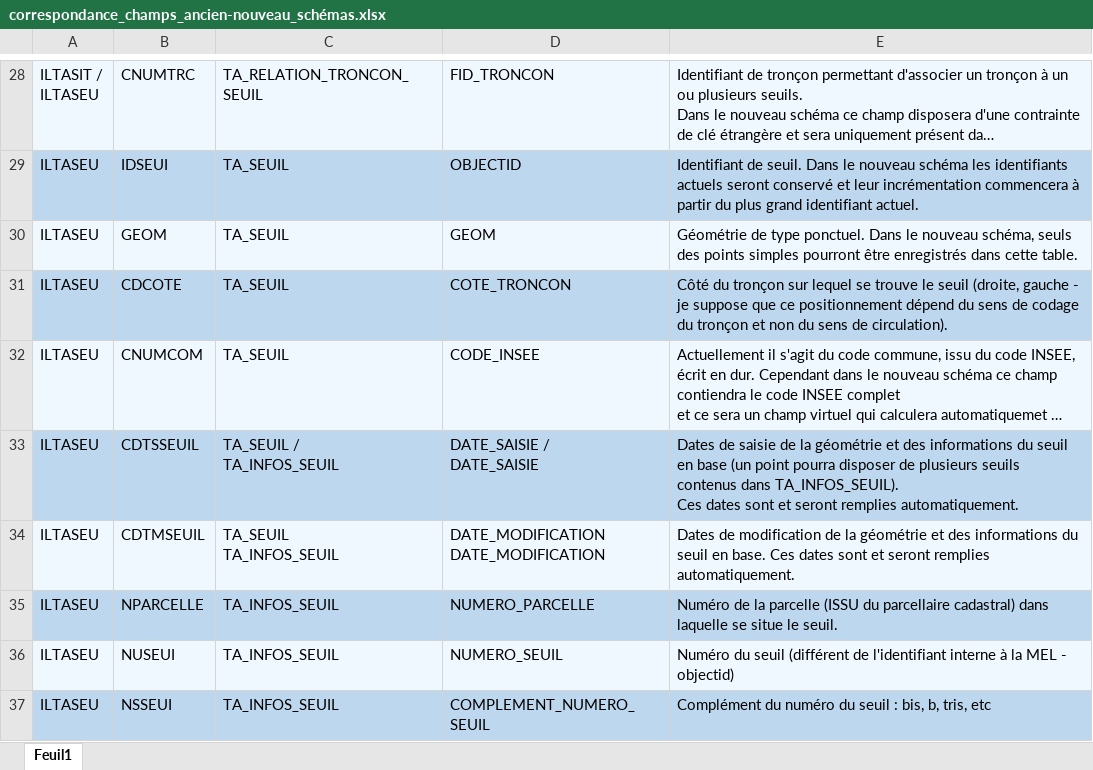
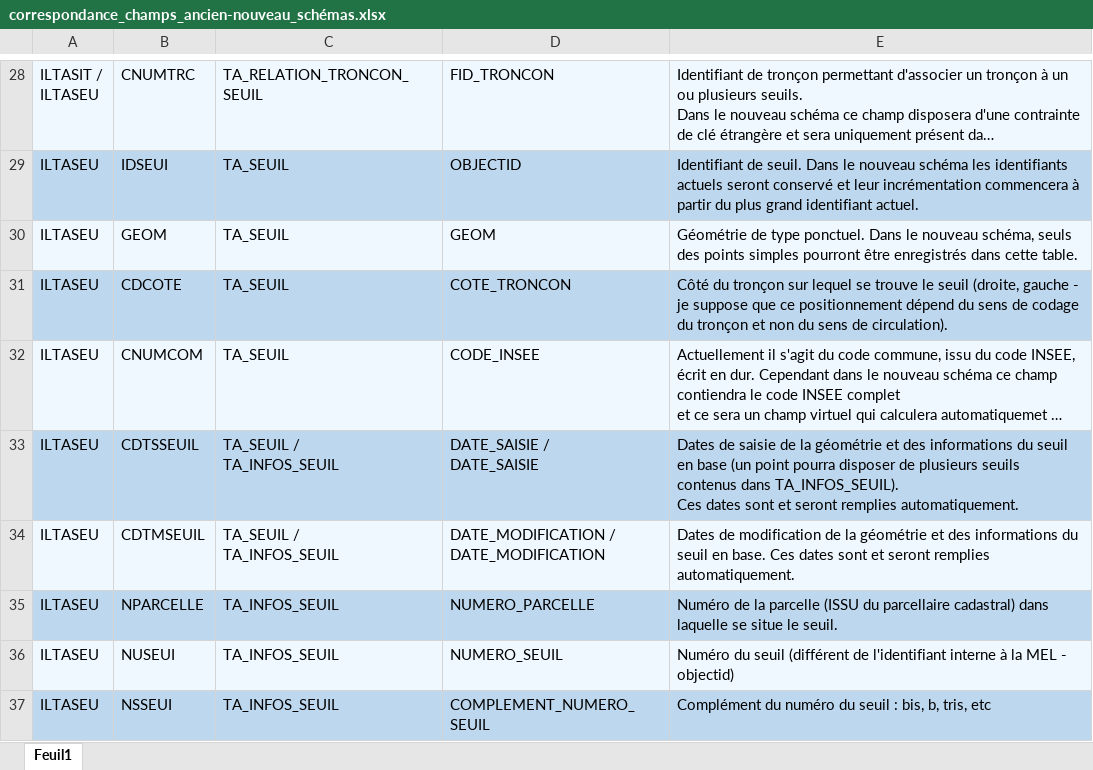
Before and after one commit to meldig/basevoie, an Excel workbook: documentation/analyse/correspondance_champs_ancien-nouveau_schémas.xlsx, sheet Feuil1, drawn as a sheet; only a part is shown, gaps mark what is left out; long unchanged cells end in …; values as stored, in another font and other column widths than the file's, no borders; ↵ is a line break in a cell; the diff names each change by its address in the sheet, - before the commit and + after, or states it on an @@ line.

```diff
--- a/documentation/analyse/correspondance_champs_ancien-nouveau_schémas.xlsx (sheet Feuil1)
+++ b/documentation/analyse/correspondance_champs_ancien-nouveau_schémas.xlsx (sheet Feuil1)
-C34: TA_SEUIL ↵ TA_INFOS_SEUIL
+C34: TA_SEUIL / ↵ TA_INFOS_SEUIL
-D34: DATE_MODIFICATION ↵ DATE_MODIFICATION
+D34: DATE_MODIFICATION / ↵ DATE_MODIFICATION
```
Also changed, not shown: 1 other file.
